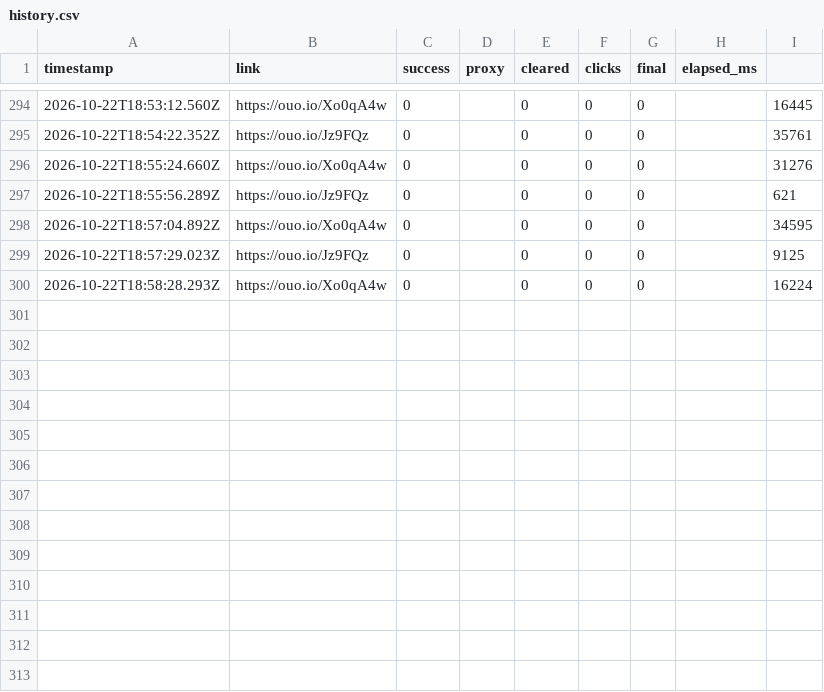
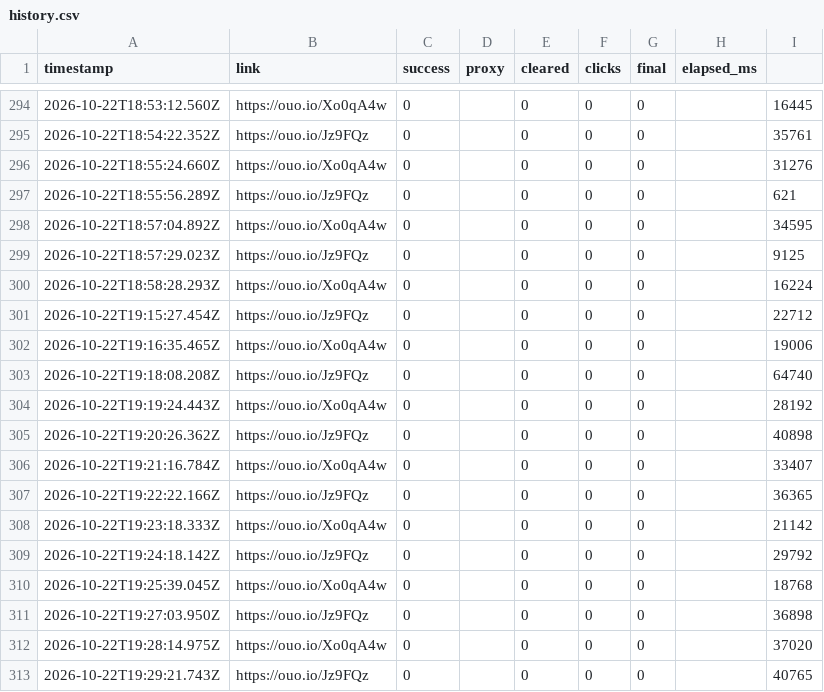
Before and after one commit to tahsinhassan271-gif/ouo-traffic-bot, a CSV file: data/history.csv, drawn as a sheet; only a part is shown, gaps mark what is left out; the diff names each change by its address in the sheet, - before the commit and + after, or states it on an @@ line.

```diff
--- a/data/history.csv
+++ b/data/history.csv
+row 301: 2026-10-22T19:15:27.454Z | https://ouo.io/Jz9FQz | 0 |  | 0 | 0 | 0 |  | 22712
+row 302: 2026-10-22T19:16:35.465Z | https://ouo.io/Xo0qA4w | 0 |  | 0 | 0 | 0 |  | 19006
+row 303: 2026-10-22T19:18:08.208Z | https://ouo.io/Jz9FQz | 0 |  | 0 | 0 | 0 |  | 64740
+row 304: 2026-10-22T19:19:24.443Z | https://ouo.io/Xo0qA4w | 0 |  | 0 | 0 | 0 |  | 28192
+row 305: 2026-10-22T19:20:26.362Z | https://ouo.io/Jz9FQz | 0 |  | 0 | 0 | 0 |  | 40898
+row 306: 2026-10-22T19:21:16.784Z | https://ouo.io/Xo0qA4w | 0 |  | 0 | 0 | 0 |  | 33407
+row 307: 2026-10-22T19:22:22.166Z | https://ouo.io/Jz9FQz | 0 |  | 0 | 0 | 0 |  | 36365
+row 308: 2026-10-22T19:23:18.333Z | https://ouo.io/Xo0qA4w | 0 |  | 0 | 0 | 0 |  | 21142
+row 309: 2026-10-22T19:24:18.142Z | https://ouo.io/Jz9FQz | 0 |  | 0 | 0 | 0 |  | 29792
+row 310: 2026-10-22T19:25:39.045Z | https://ouo.io/Xo0qA4w | 0 |  | 0 | 0 | 0 |  | 18768
+row 311: 2026-10-22T19:27:03.950Z | https://ouo.io/Jz9FQz | 0 |  | 0 | 0 | 0 |  | 36898
+row 312: 2026-10-22T19:28:14.975Z | https://ouo.io/Xo0qA4w | 0 |  | 0 | 0 | 0 |  | 37020
+row 313: 2026-10-22T19:29:21.743Z | https://ouo.io/Jz9FQz | 0 |  | 0 | 0 | 0 |  | 40765
```
Also changed, not shown: 1 other file.
